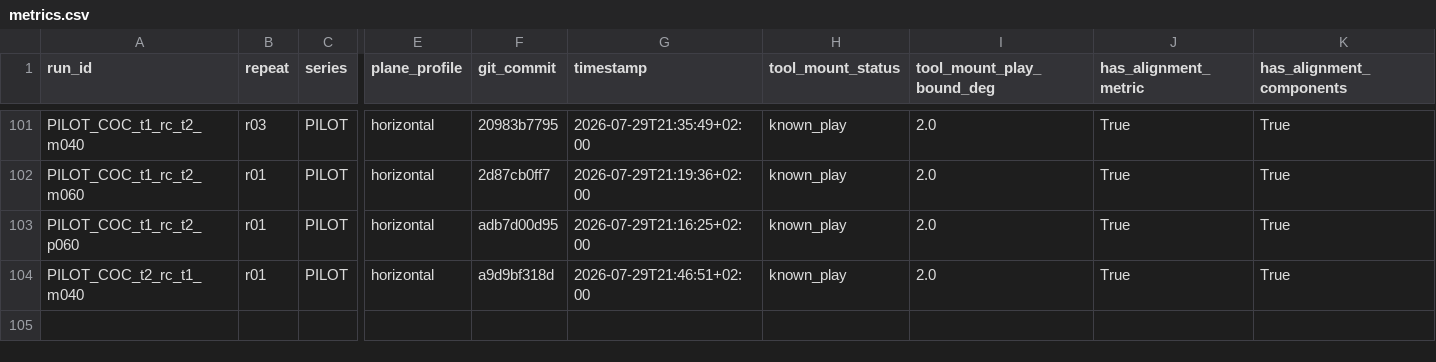
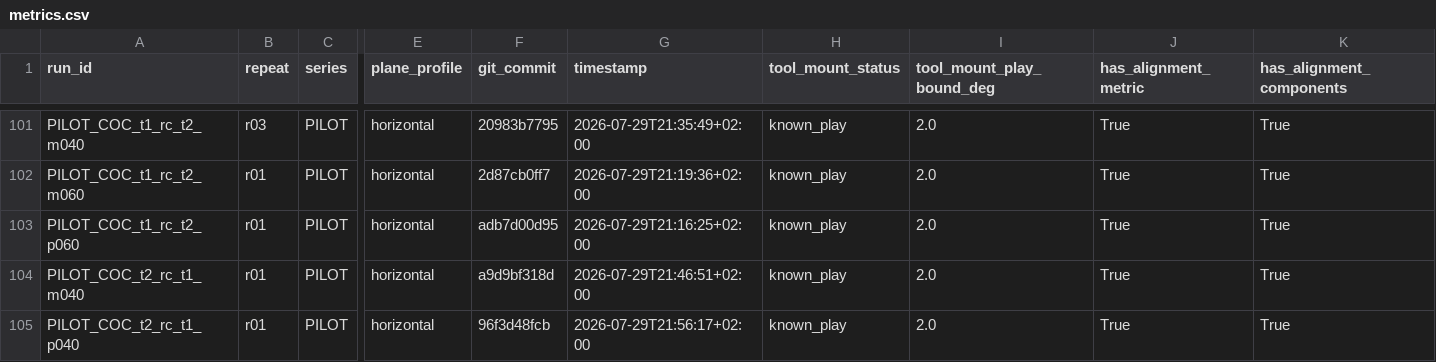
Before and after one commit to heykel95-lab/MyController, a CSV file: experiments/derived/metrics.csv, drawn as a sheet; only a part is shown, gaps mark what is left out; rows hold the shown columns only; the diff names each change by its address in the sheet, - before the commit and + after, or states it on an @@ line.

Commit message:
Complete orthogonal compliance-centre pilot

```diff
--- a/experiments/derived/metrics.csv
+++ b/experiments/derived/metrics.csv
+row 105: PILOT_COC_t2_rc_t1_p040 | r01 | PILOT | horizontal | 96f3d48fcb | 2026-07-29T21:56:17+02:00 | known_play | 2.0 | True | True
```
Also changed, not shown: 17 other files.
